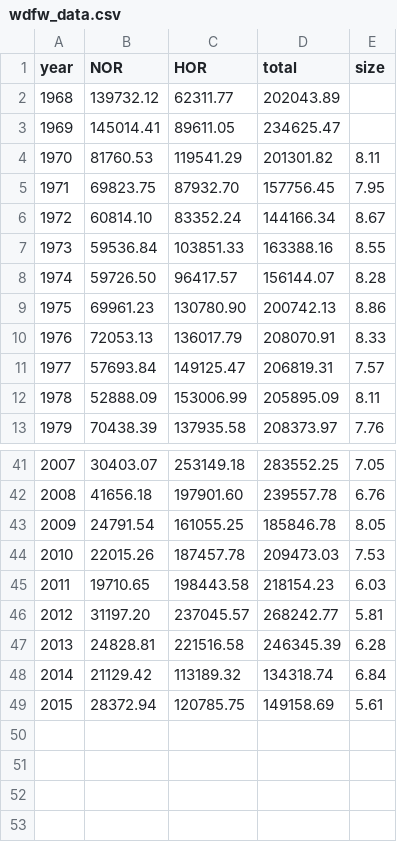
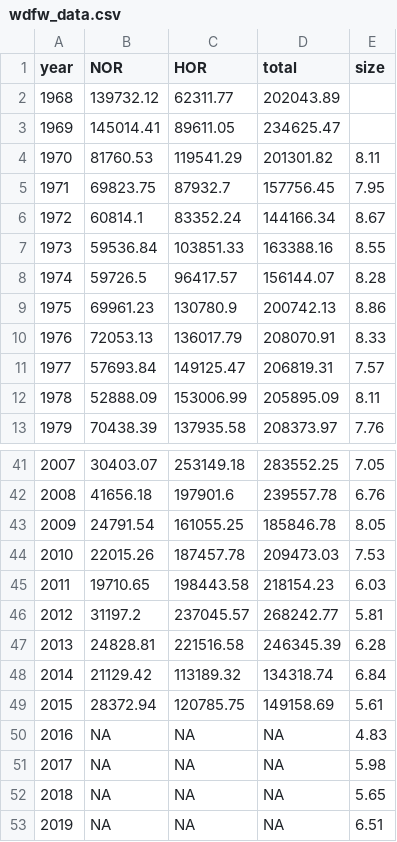
Before and after one commit to mdscheuerell/tengu, a CSV file: data/wdfw_data.csv, drawn as a sheet; only a part is shown, gaps mark what is left out; the diff covers the shown part only.

```diff
--- a/data/wdfw_data.csv
+++ b/data/wdfw_data.csv
@@ -4,7 +4,7 @@ year,NOR,HOR,total,size
 1970,81760.53,119541.29,201301.82,8.11
-1971,69823.75,87932.70,157756.45,7.95
-1972,60814.10,83352.24,144166.34,8.67
+1971,69823.75,87932.7,157756.45,7.95
+1972,60814.1,83352.24,144166.34,8.67
 1973,59536.84,103851.33,163388.16,8.55
-1974,59726.50,96417.57,156144.07,8.28
-1975,69961.23,130780.90,200742.13,8.86
+1974,59726.5,96417.57,156144.07,8.28
+1975,69961.23,130780.9,200742.13,8.86
 1976,72053.13,136017.79,208070.91,8.33
@@ -41,3 +41,3 @@ year,NOR,HOR,total,size
 2007,30403.07,253149.18,283552.25,7.05
-2008,41656.18,197901.60,239557.78,6.76
+2008,41656.18,197901.6,239557.78,6.76
 2009,24791.54,161055.25,185846.78,8.05
@@ -45,3 +45,3 @@ year,NOR,HOR,total,size
 2011,19710.65,198443.58,218154.23,6.03
-2012,31197.20,237045.57,268242.77,5.81
+2012,31197.2,237045.57,268242.77,5.81
 2013,24828.81,221516.58,246345.39,6.28
@@ -49 +49,5 @@ year,NOR,HOR,total,size
 2015,28372.94,120785.75,149158.69,5.61
+2016,NA,NA,NA,4.83
+2017,NA,NA,NA,5.98
+2018,NA,NA,NA,5.65
+2019,NA,NA,NA,6.51
```
Also changed, not shown: 2 added rows, 2 removed rows and 15 edited cells elsewhere in this file.
